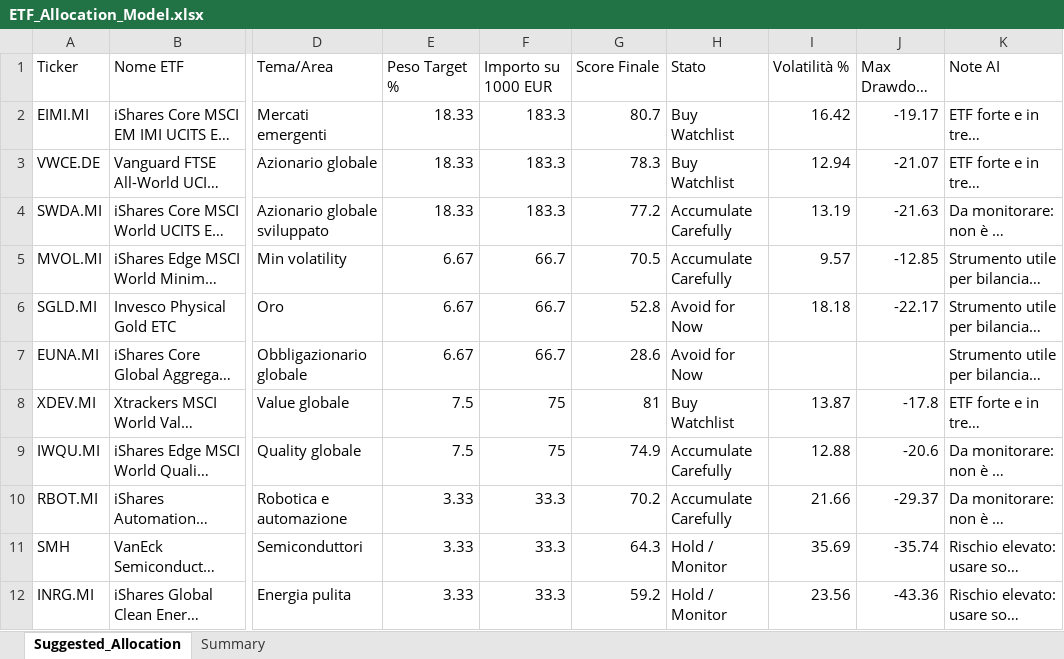
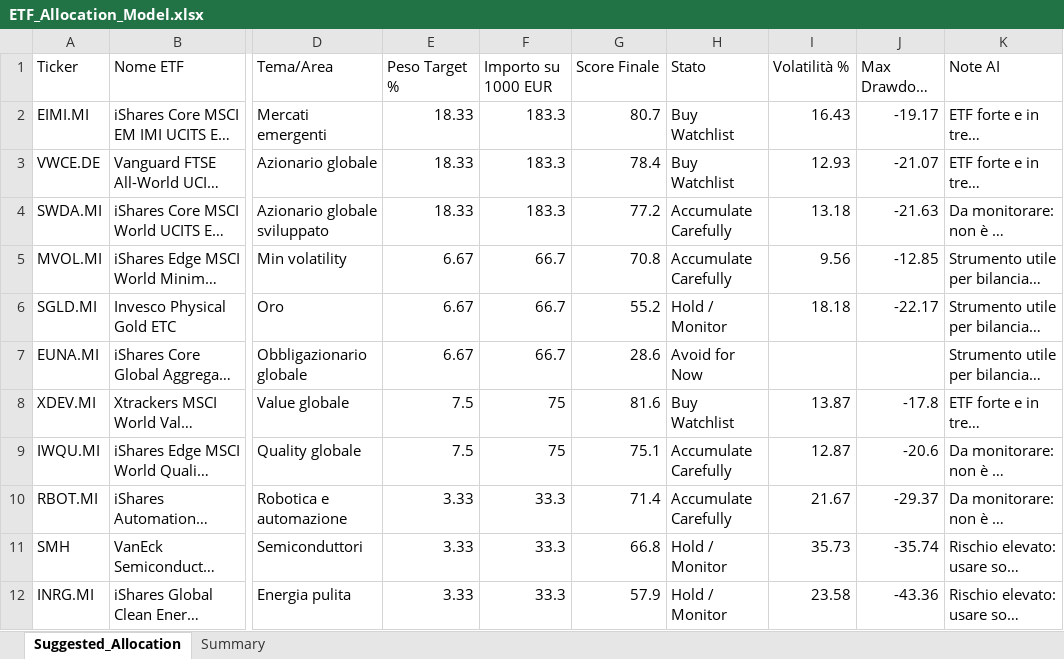
Before and after one commit to mirkomazzacuva/etf-intelligence-agent, an Excel workbook: ETF_Allocation_Model.xlsx, sheet Suggested_Allocation, drawn as a sheet; only a part is shown, gaps mark what is left out; long unchanged cells end in …; values as stored, in another font and other column widths than the file's, no borders; the diff names each change by its address in the sheet, - before the commit and + after, or states it on an @@ line.

```diff
--- a/ETF_Allocation_Model.xlsx (sheet Suggested_Allocation)
+++ b/ETF_Allocation_Model.xlsx (sheet Suggested_Allocation)
-I2 (Volatilità %): 16.42
+I2 (Volatilità %): 16.43
-G3 (Score Finale): 78.3
+G3 (Score Finale): 78.4
-I3 (Volatilità %): 12.94
+I3 (Volatilità %): 12.93
-I4 (Volatilità %): 13.19
+I4 (Volatilità %): 13.18
-G5 (Score Finale): 70.5
+G5 (Score Finale): 70.8
-I5 (Volatilità %): 9.57
+I5 (Volatilità %): 9.56
-G6 (Score Finale): 52.8
+G6 (Score Finale): 55.2
-H6 (Stato): Avoid for Now
+H6 (Stato): Hold / Monitor
-G8 (Score Finale): 81
+G8 (Score Finale): 81.6
-G9 (Score Finale): 74.9
+G9 (Score Finale): 75.1
-I9 (Volatilità %): 12.88
+I9 (Volatilità %): 12.87
-G10 (Score Finale): 70.2
+G10 (Score Finale): 71.4
-I10 (Volatilità %): 21.66
+I10 (Volatilità %): 21.67
-G11 (Score Finale): 64.3
+G11 (Score Finale): 66.8
-I11 (Volatilità %): 35.69
+I11 (Volatilità %): 35.73
-G12 (Score Finale): 59.2
+G12 (Score Finale): 57.9
-I12 (Volatilità %): 23.56
+I12 (Volatilità %): 23.58
```
Also changed, not shown: sheet Summary, AlphaForge_Action_Plan.xlsx, AlphaForge_Insights.xlsx, 8 other files.
